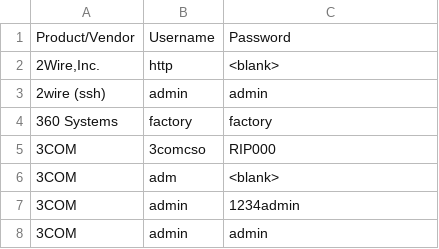
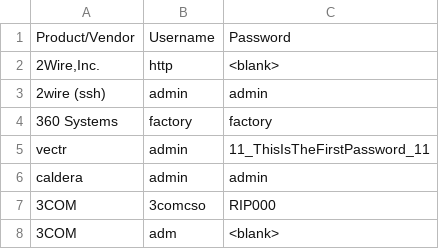
Before and after one commit to ihebski/DefaultCreds-cheat-sheet, a CSV file: DefaultCreds-Cheat-Sheet.csv, drawn as a sheet; only a part is shown; the shorter side is filled out with more unchanged rows.

Commit message:
caldera,Vectr

```diff
--- a/DefaultCreds-Cheat-Sheet.csv
+++ b/DefaultCreds-Cheat-Sheet.csv
@@ -4,2 +4,4 @@ Product/Vendor,Username,Password
 360 Systems,factory,factory
+vectr,admin,11_ThisIsTheFirstPassword_11
+caldera,admin,admin
 3COM,3comcso,RIP000
```
Also changed, not shown: 1 other file.
